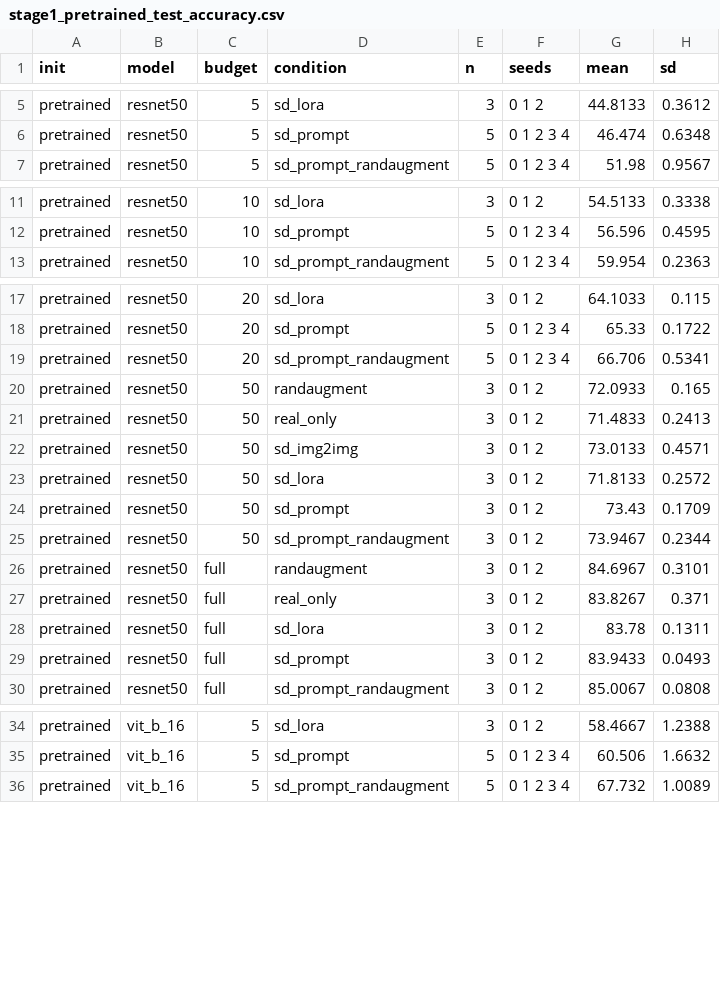
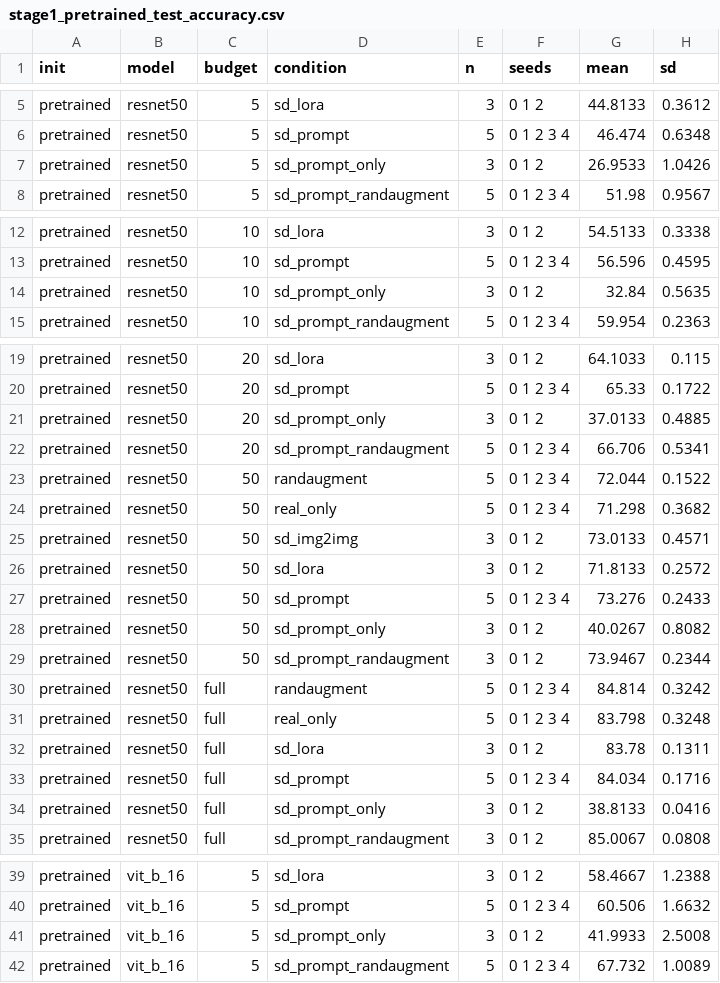
Before and after one commit to mayur212626/fall-2026-group7, a CSV file: reports/Latex_report/tables/stage1_pretrained_test_accuracy.csv, drawn as a sheet; only a part is shown, gaps mark what is left out; the diff covers the shown part only.

```diff
--- a/reports/Latex_report/tables/stage1_pretrained_test_accuracy.csv
+++ b/reports/Latex_report/tables/stage1_pretrained_test_accuracy.csv
@@ -6,2 +6,3 @@ pretrained,resnet50,5,sd_lora,3,0 1 2,44.8133,0.3612
 pretrained,resnet50,5,sd_prompt,5,0 1 2 3 4,46.474,0.6348
+pretrained,resnet50,5,sd_prompt_only,3,0 1 2,26.9533,1.0426
 pretrained,resnet50,5,sd_prompt_randaugment,5,0 1 2 3 4,51.98,0.9567
@@ -12,2 +13,3 @@ pretrained,resnet50,10,sd_lora,3,0 1 2,54.5133,0.3338
 pretrained,resnet50,10,sd_prompt,5,0 1 2 3 4,56.596,0.4595
+pretrained,resnet50,10,sd_prompt_only,3,0 1 2,32.84,0.5635
 pretrained,resnet50,10,sd_prompt_randaugment,5,0 1 2 3 4,59.954,0.2363
@@ -18,13 +20,16 @@ pretrained,resnet50,20,sd_lora,3,0 1 2,64.1033,0.115
 pretrained,resnet50,20,sd_prompt,5,0 1 2 3 4,65.33,0.1722
+pretrained,resnet50,20,sd_prompt_only,3,0 1 2,37.0133,0.4885
 pretrained,resnet50,20,sd_prompt_randaugment,5,0 1 2 3 4,66.706,0.5341
-pretrained,resnet50,50,randaugment,3,0 1 2,72.0933,0.165
-pretrained,resnet50,50,real_only,3,0 1 2,71.4833,0.2413
+pretrained,resnet50,50,randaugment,5,0 1 2 3 4,72.044,0.1522
+pretrained,resnet50,50,real_only,5,0 1 2 3 4,71.298,0.3682
 pretrained,resnet50,50,sd_img2img,3,0 1 2,73.0133,0.4571
 pretrained,resnet50,50,sd_lora,3,0 1 2,71.8133,0.2572
-pretrained,resnet50,50,sd_prompt,3,0 1 2,73.43,0.1709
+pretrained,resnet50,50,sd_prompt,5,0 1 2 3 4,73.276,0.2433
+pretrained,resnet50,50,sd_prompt_only,3,0 1 2,40.0267,0.8082
 pretrained,resnet50,50,sd_prompt_randaugment,3,0 1 2,73.9467,0.2344
-pretrained,resnet50,full,randaugment,3,0 1 2,84.6967,0.3101
-pretrained,resnet50,full,real_only,3,0 1 2,83.8267,0.371
+pretrained,resnet50,full,randaugment,5,0 1 2 3 4,84.814,0.3242
+pretrained,resnet50,full,real_only,5,0 1 2 3 4,83.798,0.3248
 pretrained,resnet50,full,sd_lora,3,0 1 2,83.78,0.1311
-pretrained,resnet50,full,sd_prompt,3,0 1 2,83.9433,0.0493
+pretrained,resnet50,full,sd_prompt,5,0 1 2 3 4,84.034,0.1716
+pretrained,resnet50,full,sd_prompt_only,3,0 1 2,38.8133,0.0416
 pretrained,resnet50,full,sd_prompt_randaugment,3,0 1 2,85.0067,0.0808
@@ -35,2 +40,3 @@ pretrained,vit_b_16,5,sd_lora,3,0 1 2,58.4667,1.2388
 pretrained,vit_b_16,5,sd_prompt,5,0 1 2 3 4,60.506,1.6632
+pretrained,vit_b_16,5,sd_prompt_only,3,0 1 2,41.9933,2.5008
 pretrained,vit_b_16,5,sd_prompt_randaugment,5,0 1 2 3 4,67.732,1.0089
```
Also changed, not shown: 4 added rows and 22 edited cells elsewhere in this file, reports/Latex_report/tables/stage1_pretrained_test_accuracy_sd_prompt_paired.csv, reports/Latex_report/tables/stage1_pretrained_test_accuracy_vs_randaugment_paired.csv, 27 other files.
